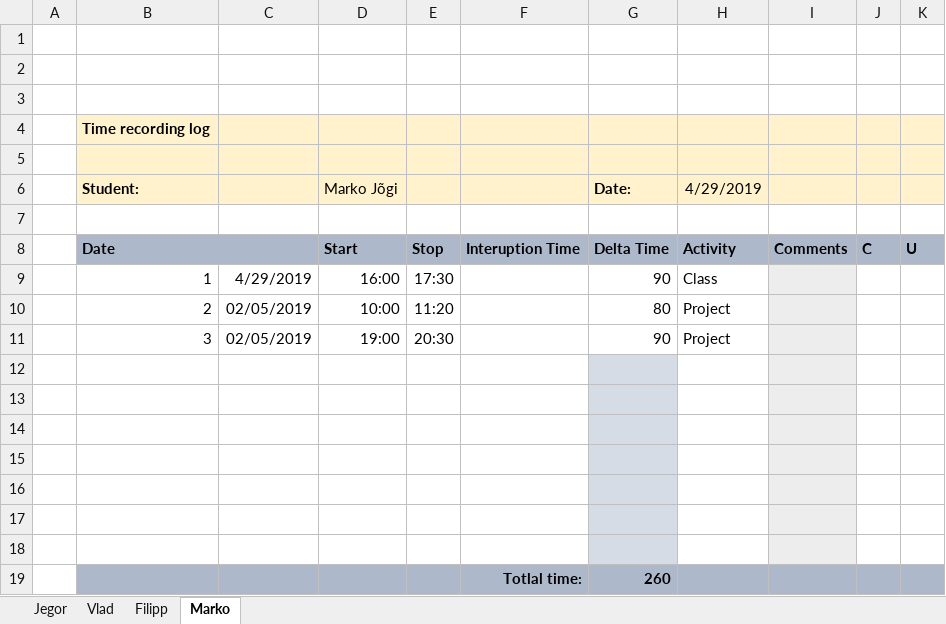
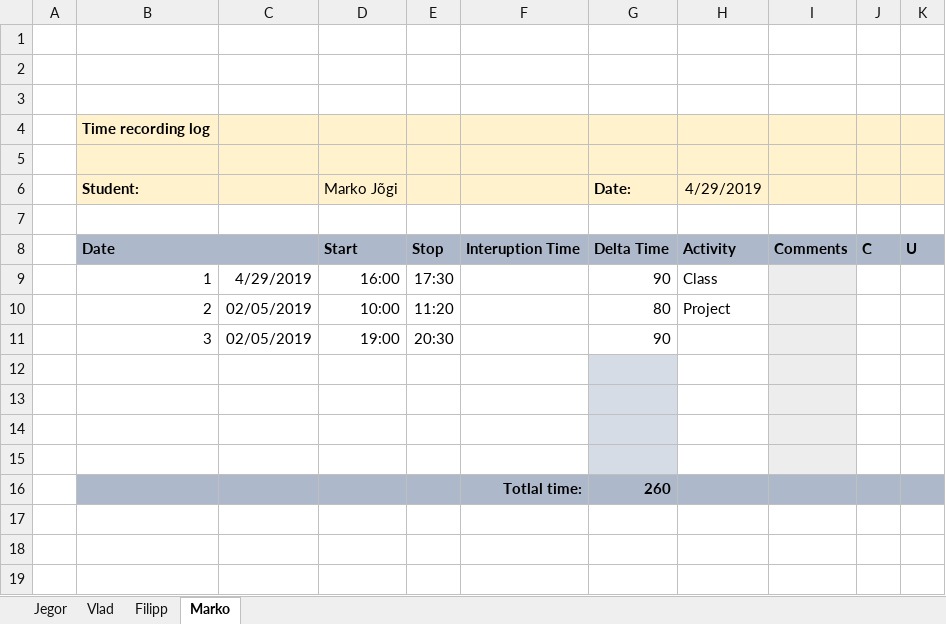
Before and after one commit to MaJogi/HospitalRegistryVer2, an Excel workbook: Logs/14th Week TeamLogs.xlsx, sheet Marko, drawn as a sheet; values as stored, in another font and other column widths than the file's, no borders; the diff names each change by its address in the sheet, - before the commit and + after, or states it on an @@ line.

```diff
--- a/Logs/14th Week TeamLogs.xlsx (sheet Marko)
+++ b/Logs/14th Week TeamLogs.xlsx (sheet Marko)
-H11 (4/29/2019): Project
+H11 (4/29/2019): (empty)
-row 12: (empty)
-row 13: (empty)
-row 14: (empty)
```
Also changed, not shown: sheet Filipp.
